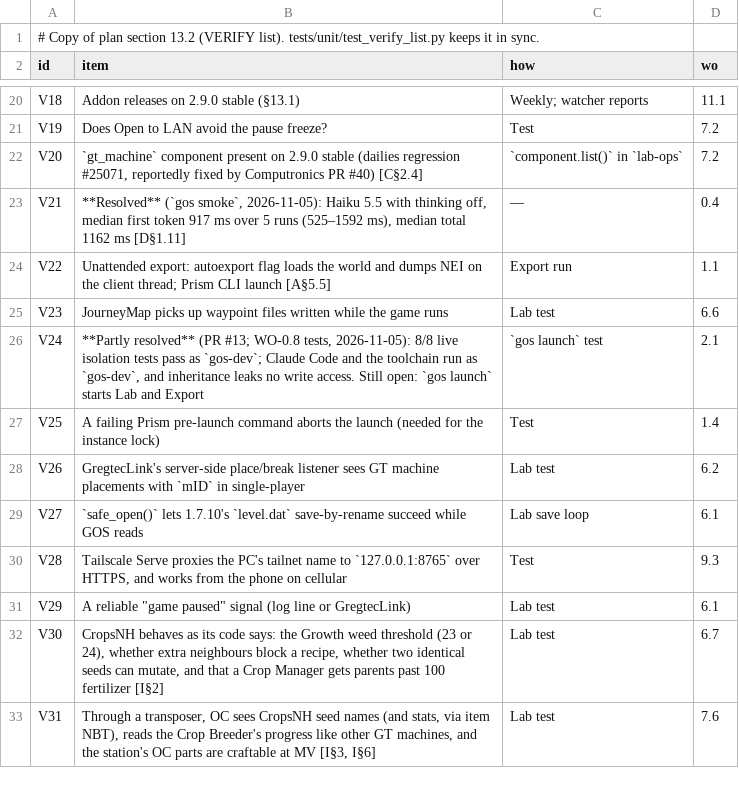
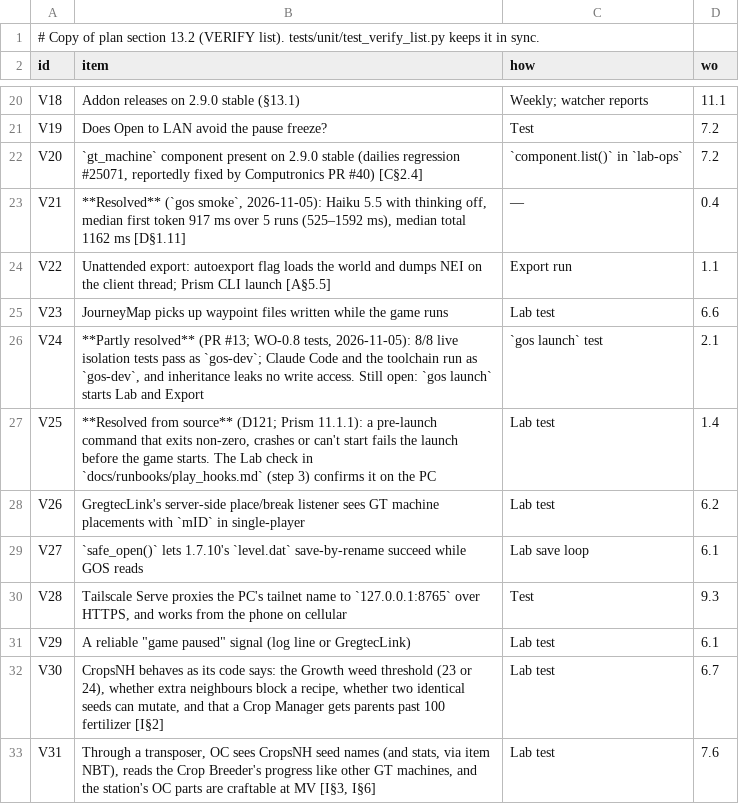
Before and after one commit to crazie450-prog/GretecOS, a TSV file: core/gregtec/verify.tsv, drawn as a sheet; only a part is shown, gaps mark what is left out.

```diff
--- a/core/gregtec/verify.tsv
+++ b/core/gregtec/verify.tsv
@@ -26,3 +26,3 @@ V23	JourneyMap picks up waypoint files written while the game runs	Lab test	6.6
 V24	**Partly resolved** (PR #13; WO-0.8 tests, 2026-11-05): 8/8 live isolation tests pass as `gos-dev`; Claude Code and the toolchain run as `gos-dev`, and inheritance leaks no write access. Still open: `gos launch` starts Lab and Export	`gos launch` test	2.1
-V25	A failing Prism pre-launch command aborts the launch (needed for the instance lock)	Test	1.4
+V25	**Resolved from source** (D121; Prism 11.1.1): a pre-launch command that exits non-zero, crashes or can't start fails the launch before the game starts. The Lab check in `docs/runbooks/play_hooks.md` (step 3) confirms it on the PC	Lab test	1.4
 V26	GregtecLink's server-side place/break listener sees GT machine placements with `mID` in single-player	Lab test	6.2
```
Also changed, not shown: 21 other files.
